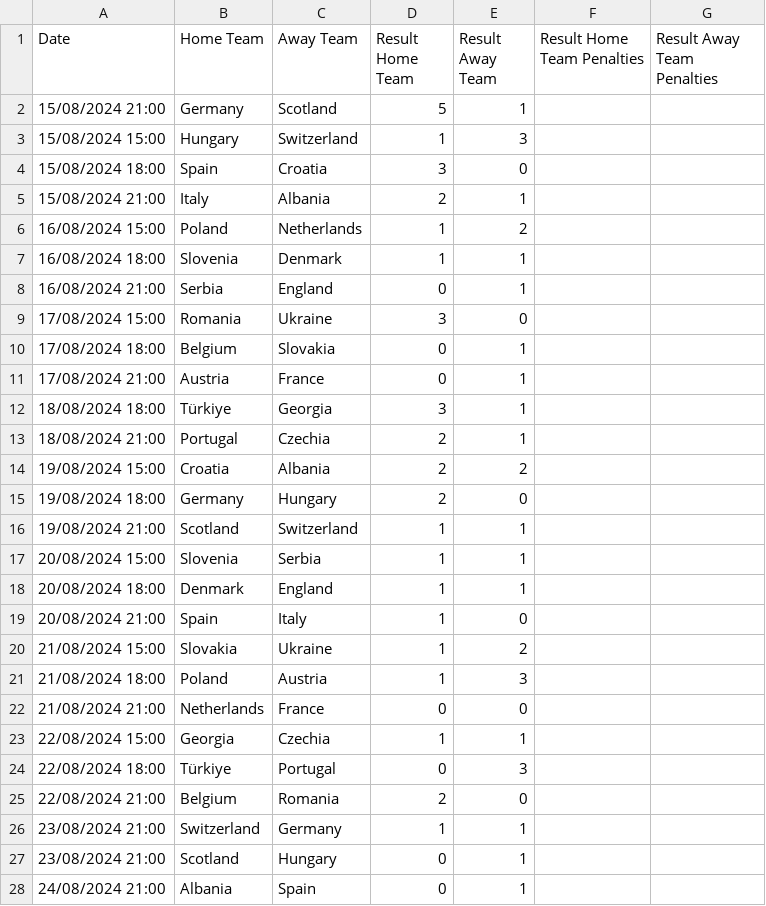
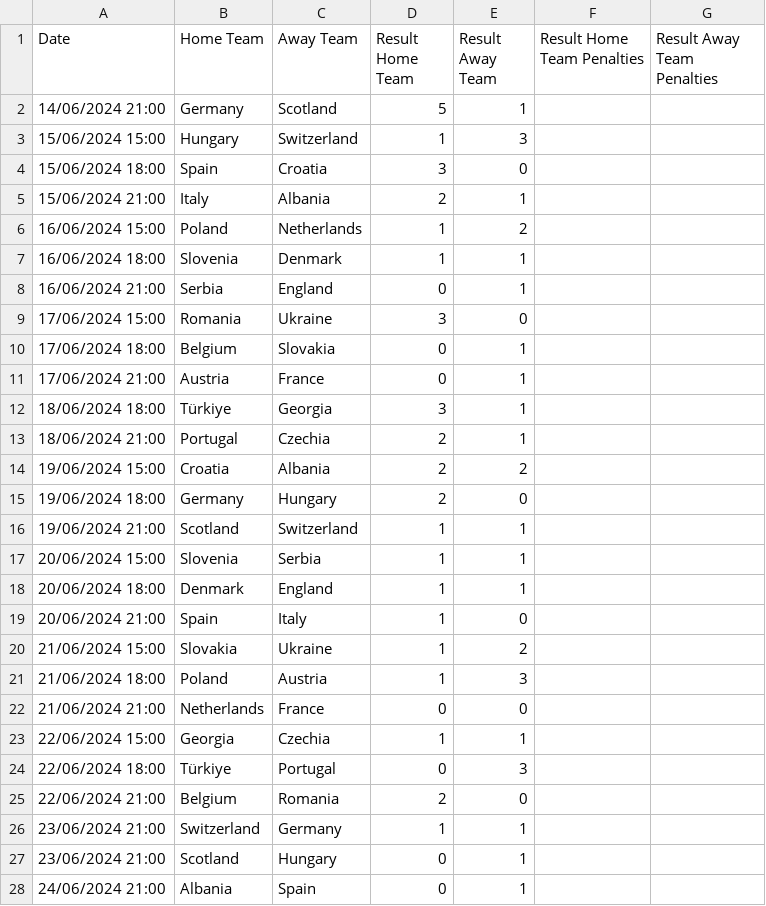
Before and after one commit to smn-hrtzsch/SPS, a CSV file: csv-files/EM_2024.csv, drawn as a sheet; only a part is shown; the diff covers the shown part only.

```diff
--- a/csv-files/EM_2024.csv
+++ b/csv-files/EM_2024.csv
@@ -1,28 +1,28 @@
 Date;Home Team;Away Team;Result Home Team;Result Away Team;Result Home Team Penalties;Result Away Team Penalties
-15/08/2024 21:00;Germany;Scotland;5;1;;
-15/08/2024 15:00;Hungary;Switzerland;1;3;;
-15/08/2024 18:00;Spain;Croatia;3;0;;
-15/08/2024 21:00;Italy;Albania;2;1;;
-16/08/2024 15:00;Poland;Netherlands;1;2;;
-16/08/2024 18:00;Slovenia;Denmark;1;1;;
-16/08/2024 21:00;Serbia;England;0;1;;
-17/08/2024 15:00;Romania;Ukraine;3;0;;
-17/08/2024 18:00;Belgium;Slovakia;0;1;;
-17/08/2024 21:00;Austria;France;0;1;;
-18/08/2024 18:00;Türkiye;Georgia;3;1;;
-18/08/2024 21:00;Portugal;Czechia;2;1;;
-19/08/2024 15:00;Croatia;Albania;2;2;;
-19/08/2024 18:00;Germany;Hungary;2;0;;
-19/08/2024 21:00;Scotland;Switzerland;1;1;;
-20/08/2024 15:00;Slovenia;Serbia;1;1;;
-20/08/2024 18:00;Denmark;England;1;1;;
-20/08/2024 21:00;Spain;Italy;1;0;;
-21/08/2024 15:00;Slovakia;Ukraine;1;2;;
-21/08/2024 18:00;Poland;Austria;1;3;;
-21/08/2024 21:00;Netherlands;France;0;0;;
-22/08/2024 15:00;Georgia;Czechia;1;1;;
-22/08/2024 18:00;Türkiye;Portugal;0;3;;
-22/08/2024 21:00;Belgium;Romania;2;0;;
-23/08/2024 21:00;Switzerland;Germany;1;1;;
-23/08/2024 21:00;Scotland;Hungary;0;1;;
-24/08/2024 21:00;Albania;Spain;0;1;;
+14/06/2024 21:00;Germany;Scotland;5;1;;
+15/06/2024 15:00;Hungary;Switzerland;1;3;;
+15/06/2024 18:00;Spain;Croatia;3;0;;
+15/06/2024 21:00;Italy;Albania;2;1;;
+16/06/2024 15:00;Poland;Netherlands;1;2;;
+16/06/2024 18:00;Slovenia;Denmark;1;1;;
+16/06/2024 21:00;Serbia;England;0;1;;
+17/06/2024 15:00;Romania;Ukraine;3;0;;
+17/06/2024 18:00;Belgium;Slovakia;0;1;;
+17/06/2024 21:00;Austria;France;0;1;;
+18/06/2024 18:00;Türkiye;Georgia;3;1;;
+18/06/2024 21:00;Portugal;Czechia;2;1;;
+19/06/2024 15:00;Croatia;Albania;2;2;;
+19/06/2024 18:00;Germany;Hungary;2;0;;
+19/06/2024 21:00;Scotland;Switzerland;1;1;;
+20/06/2024 15:00;Slovenia;Serbia;1;1;;
+20/06/2024 18:00;Denmark;England;1;1;;
+20/06/2024 21:00;Spain;Italy;1;0;;
+21/06/2024 15:00;Slovakia;Ukraine;1;2;;
+21/06/2024 18:00;Poland;Austria;1;3;;
+21/06/2024 21:00;Netherlands;France;0;0;;
+22/06/2024 15:00;Georgia;Czechia;1;1;;
+22/06/2024 18:00;Türkiye;Portugal;0;3;;
+22/06/2024 21:00;Belgium;Romania;2;0;;
+23/06/2024 21:00;Switzerland;Germany;1;1;;
+23/06/2024 21:00;Scotland;Hungary;0;1;;
+24/06/2024 21:00;Albania;Spain;0;1;;
```
Also changed, not shown: 24 edited cells elsewhere in this file, csv-files/PredictionData.csv, 3 other files.
